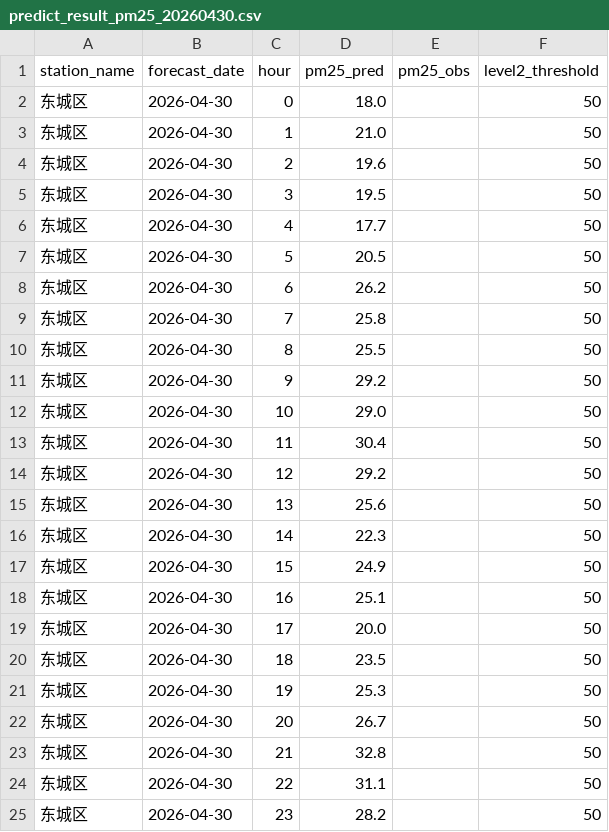
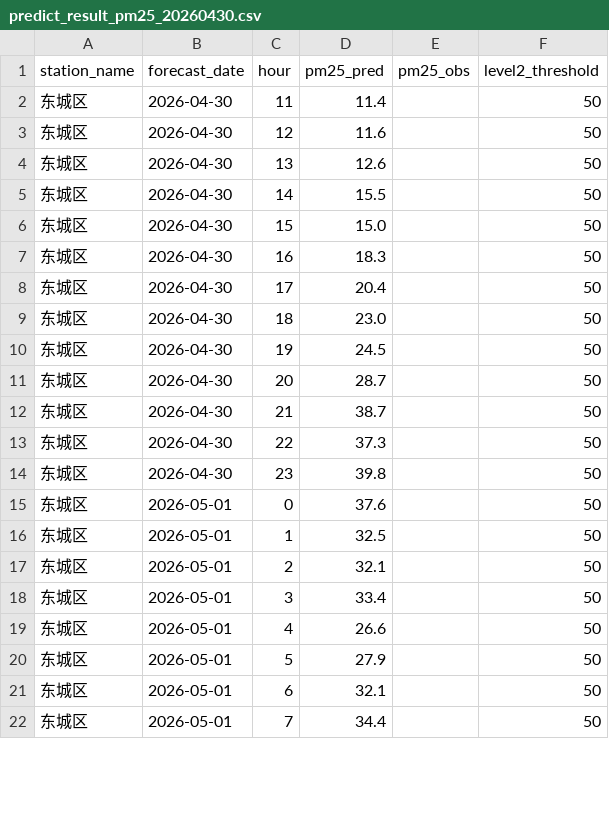
Before and after one commit to sherrii-hub/xiaogan_prediction, a CSV file: PM2.5/2026-04-30/predict_result_pm25_20260430.csv, drawn as a sheet; only a part is shown; the diff covers the shown part only.

```diff
--- a/PM2.5/2026-04-30/predict_result_pm25_20260430.csv
+++ b/PM2.5/2026-04-30/predict_result_pm25_20260430.csv
@@ -1,25 +1,22 @@
 station_name,forecast_date,hour,pm25_pred,pm25_obs,level2_threshold
-东城区,2026-04-30,0,18.0,,50
-东城区,2026-04-30,1,21.0,,50
-东城区,2026-04-30,2,19.6,,50
-东城区,2026-04-30,3,19.5,,50
-东城区,2026-04-30,4,17.7,,50
-东城区,2026-04-30,5,20.5,,50
-东城区,2026-04-30,6,26.2,,50
-东城区,2026-04-30,7,25.8,,50
-东城区,2026-04-30,8,25.5,,50
-东城区,2026-04-30,9,29.2,,50
-东城区,2026-04-30,10,29.0,,50
-东城区,2026-04-30,11,30.4,,50
-东城区,2026-04-30,12,29.2,,50
-东城区,2026-04-30,13,25.6,,50
-东城区,2026-04-30,14,22.3,,50
-东城区,2026-04-30,15,24.9,,50
-东城区,2026-04-30,16,25.1,,50
-东城区,2026-04-30,17,20.0,,50
-东城区,2026-04-30,18,23.5,,50
-东城区,2026-04-30,19,25.3,,50
-东城区,2026-04-30,20,26.7,,50
-东城区,2026-04-30,21,32.8,,50
-东城区,2026-04-30,22,31.1,,50
-东城区,2026-04-30,23,28.2,,50
+东城区,2026-04-30,11,11.4,,50
+东城区,2026-04-30,12,11.6,,50
+东城区,2026-04-30,13,12.6,,50
+东城区,2026-04-30,14,15.5,,50
+东城区,2026-04-30,15,15.0,,50
+东城区,2026-04-30,16,18.3,,50
+东城区,2026-04-30,17,20.4,,50
+东城区,2026-04-30,18,23.0,,50
+东城区,2026-04-30,19,24.5,,50
+东城区,2026-04-30,20,28.7,,50
+东城区,2026-04-30,21,38.7,,50
+东城区,2026-04-30,22,37.3,,50
+东城区,2026-04-30,23,39.8,,50
+东城区,2026-05-01,0,37.6,,50
+东城区,2026-05-01,1,32.5,,50
+东城区,2026-05-01,2,32.1,,50
+东城区,2026-05-01,3,33.4,,50
+东城区,2026-05-01,4,26.6,,50
+东城区,2026-05-01,5,27.9,,50
+东城区,2026-05-01,6,32.1,,50
+东城区,2026-05-01,7,34.4,,50
```
Also changed, not shown: 3 added rows elsewhere in this file, O3/2026-04-30/predict_result_o3_20260430.csv, 2 other files.
